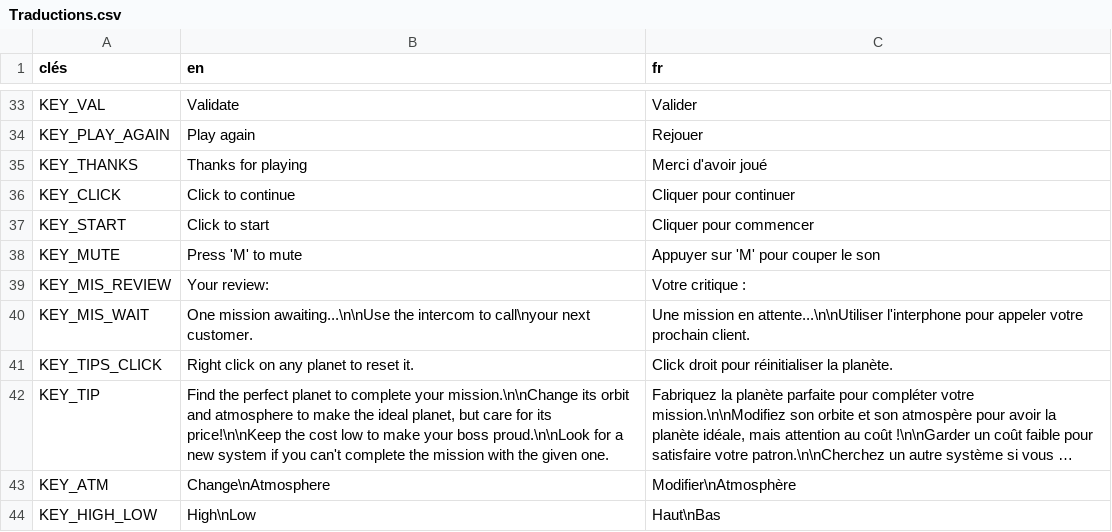
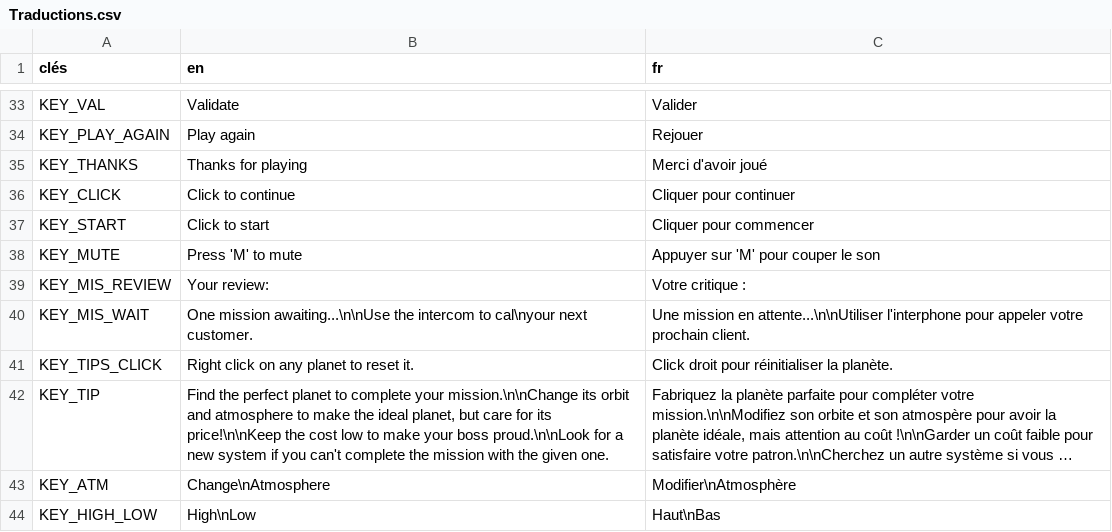
Before and after one commit to RyanHerb/-jubilant-octo-robot, a CSV file: assets/Traductions.csv, drawn as a sheet; only a part is shown, gaps mark what is left out; long unchanged cells end in ….

```diff
--- a/assets/Traductions.csv
+++ b/assets/Traductions.csv
@@ -39,3 +39,3 @@ KEY_MUTE,Press 'M' to mute,Appuyer sur 'M' pour couper le son
 KEY_MIS_REVIEW,Your review:,Votre critique :
-KEY_MIS_WAIT,One mission awaiting...\n\nUse the intercom to call\nyour next customer.,Une mission en attente...\n\nUtiliser l'interphone pour appeler votre prochain client.
+KEY_MIS_WAIT,One mission awaiting...\n\nUse the intercom to cal\nyour next customer.,Une mission en attente...\n\nUtiliser l'interphone pour appeler votre prochain client.
 KEY_TIPS_CLICK,Right click on any planet to reset it.,Click droit pour réinitialiser la planète.
```
Also changed, not shown: 12 other files.
